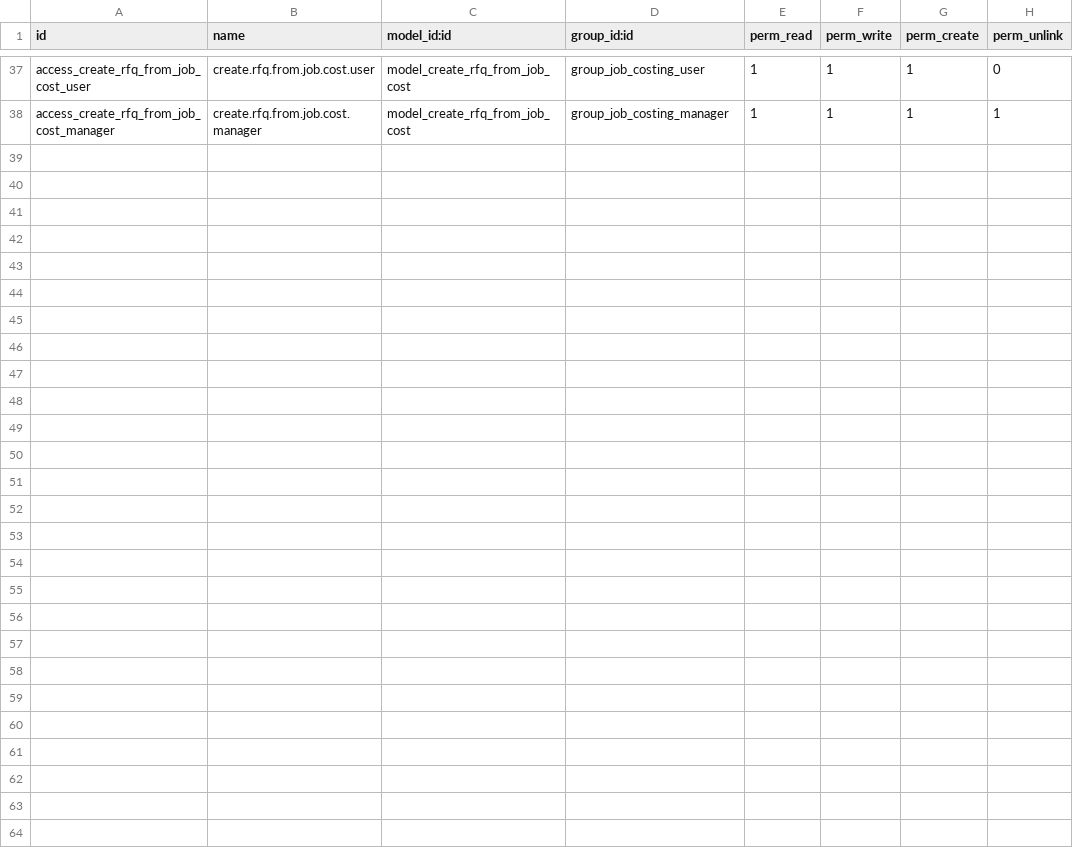
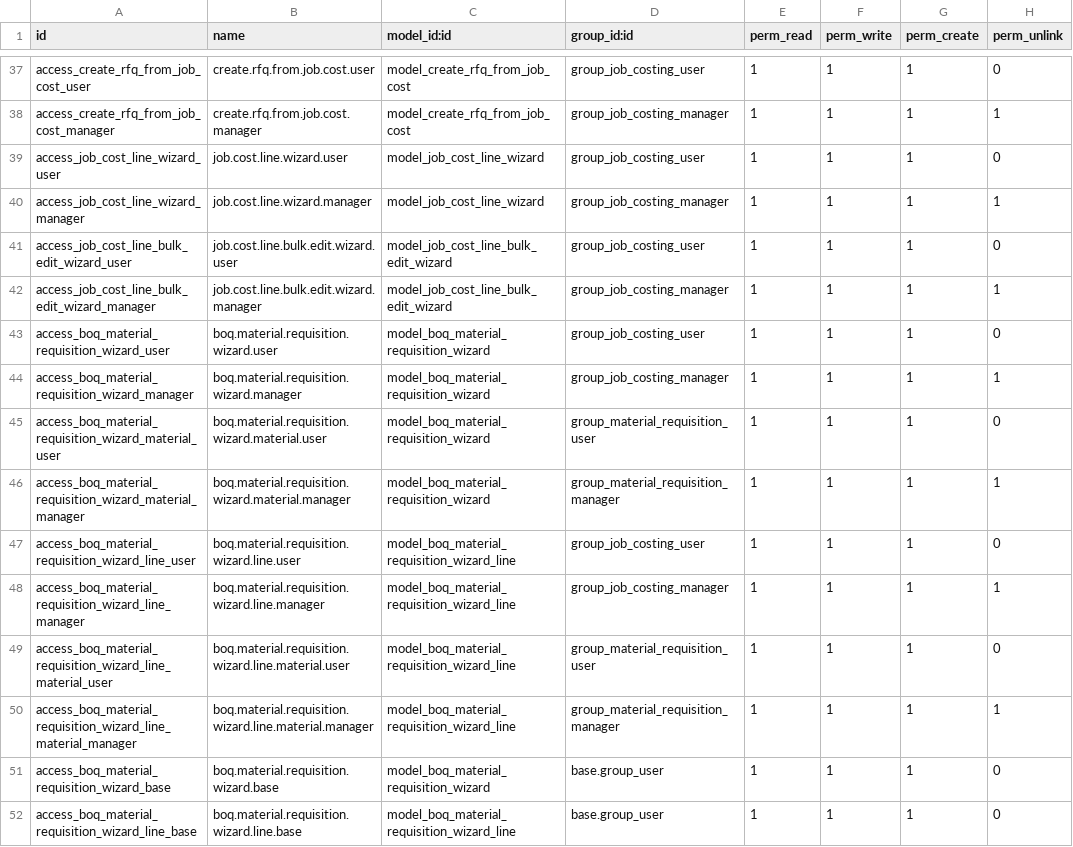
Before and after one commit to apcball/apcball, a CSV file: job_costing_management/security/ir.model.access.csv, drawn as a sheet; only a part is shown, gaps mark what is left out.

```diff
--- a/job_costing_management/security/ir.model.access.csv
+++ b/job_costing_management/security/ir.model.access.csv
@@ -38 +38,15 @@ access_create_rfq_from_job_cost_user,create.rfq.from.job.cost.user,model_create_
 access_create_rfq_from_job_cost_manager,create.rfq.from.job.cost.manager,model_create_rfq_from_job_cost,group_job_costing_manager,1,1,1,1
+access_job_cost_line_wizard_user,job.cost.line.wizard.user,model_job_cost_line_wizard,group_job_costing_user,1,1,1,0
+access_job_cost_line_wizard_manager,job.cost.line.wizard.manager,model_job_cost_line_wizard,group_job_costing_manager,1,1,1,1
+access_job_cost_line_bulk_edit_wizard_user,job.cost.line.bulk.edit.wizard.user,model_job_cost_line_bulk_edit_wizard,group_job_costing_user,1,1,1,0
+access_job_cost_line_bulk_edit_wizard_manager,job.cost.line.bulk.edit.wizard.manager,model_job_cost_line_bulk_edit_wizard,group_job_costing_manager,1,1,1,1
+access_boq_material_requisition_wizard_user,boq.material.requisition.wizard.user,model_boq_material_requisition_wizard,group_job_costing_user,1,1,1,0
+access_boq_material_requisition_wizard_manager,boq.material.requisition.wizard.manager,model_boq_material_requisition_wizard,group_job_costing_manager,1,1,1,1
+access_boq_material_requisition_wizard_material_user,boq.material.requisition.wizard.material.user,model_boq_material_requisition_wizard,group_material_requisition_user,1,1,1,0
+access_boq_material_requisition_wizard_material_manager,boq.material.requisition.wizard.material.manager,model_boq_material_requisition_wizard,group_material_requisition_manager,1,1,1,1
+access_boq_material_requisition_wizard_line_user,boq.material.requisition.wizard.line.user,model_boq_material_requisition_wizard_line,group_job_costing_user,1,1,1,0
+access_boq_material_requisition_wizard_line_manager,boq.material.requisition.wizard.line.manager,model_boq_material_requisition_wizard_line,group_job_costing_manager,1,1,1,1
+access_boq_material_requisition_wizard_line_material_user,boq.material.requisition.wizard.line.material.user,model_boq_material_requisition_wizard_line,group_material_requisition_user,1,1,1,0
+access_boq_material_requisition_wizard_line_material_manager,boq.material.requisition.wizard.line.material.manager,model_boq_material_requisition_wizard_line,group_material_requisition_manager,1,1,1,1
+access_boq_material_requisition_wizard_base,boq.material.requisition.wizard.base,model_boq_material_requisition_wizard,base.group_user,1,1,1,0
+access_boq_material_requisition_wizard_line_base,boq.material.requisition.wizard.line.base,model_boq_material_requisition_wizard_line,base.group_user,1,1,1,0
```
Also changed, not shown: 45 other files.
